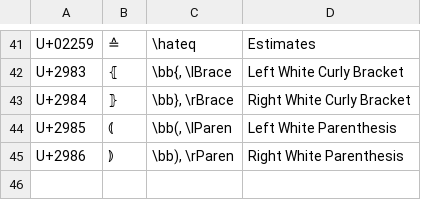
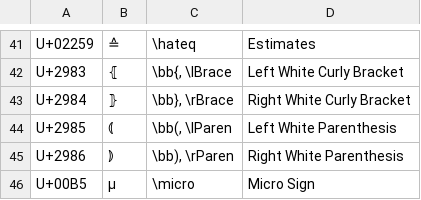
Before and after one commit to randolf-scholz/autokey_julia_unicode, a TSV file: icons/custom_unicode/icons.tsv, drawn as a sheet; only a part is shown, gaps mark what is left out.

Commit message:
added micro sign

```diff
--- a/icons/custom_unicode/icons.tsv
+++ b/icons/custom_unicode/icons.tsv
@@ -45 +45,2 @@ U+2985	⦅	\bb(, \lParen	Left White Parenthesis
 U+2986	⦆	\bb), \rParen	Right White Parenthesis
+U+00B5	µ	\micro	Micro Sign
```
